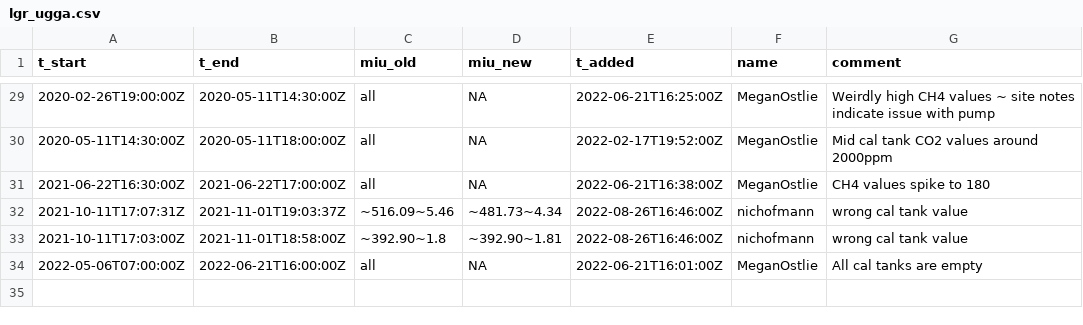
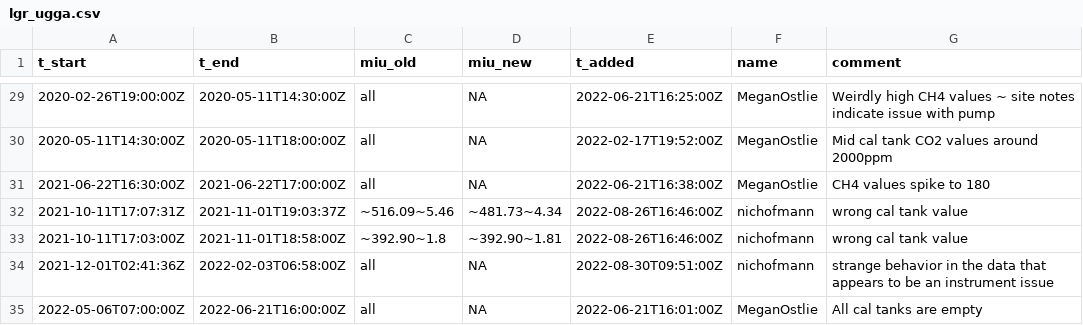
Before and after one commit to uataq/data-pipeline, a CSV file: bad/hdp/lgr_ugga.csv, drawn as a sheet; only a part is shown, gaps mark what is left out.

Commit message:
Update lgr_ugga.csv

```diff
--- a/bad/hdp/lgr_ugga.csv
+++ b/bad/hdp/lgr_ugga.csv
@@ -33,2 +33,3 @@ t_start,t_end,miu_old,miu_new,t_added,name,comment
 2021-10-11T17:03:00Z,2021-11-01T18:58:00Z,~392.90~1.8,~392.90~1.81,2022-08-26T16:46:00Z,nichofmann,wrong cal tank value
+2021-12-01T02:41:36Z,2022-02-03T06:58:00Z,all,NA,2022-08-30T09:51:00Z,nichofmann,strange behavior in the data that appears to be an instrument issue
 2022-05-06T07:00:00Z,2022-06-21T16:00:00Z,all,NA,2022-06-21T16:01:00Z,MeganOstlie,All cal tanks are empty
```
